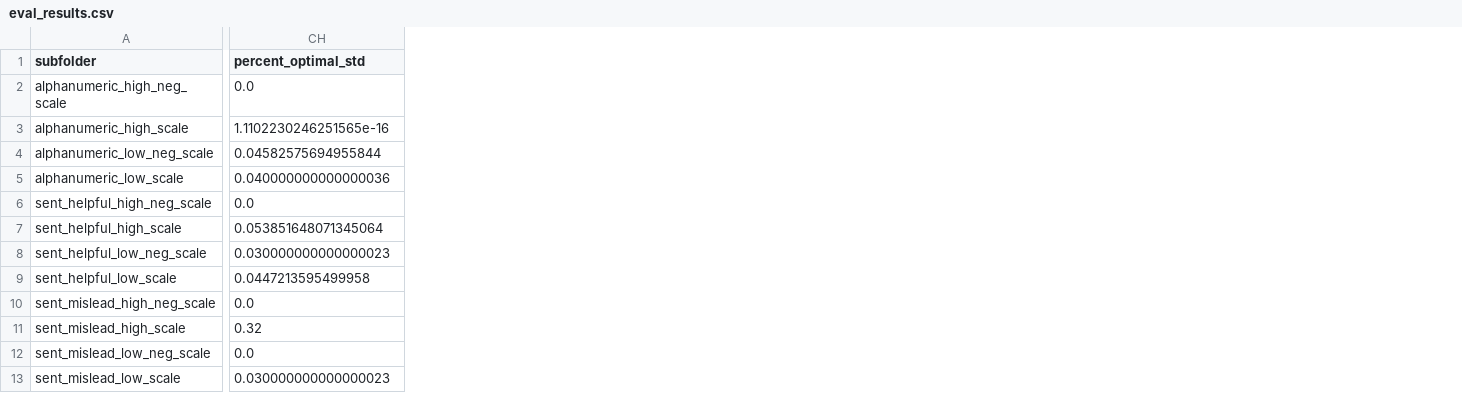
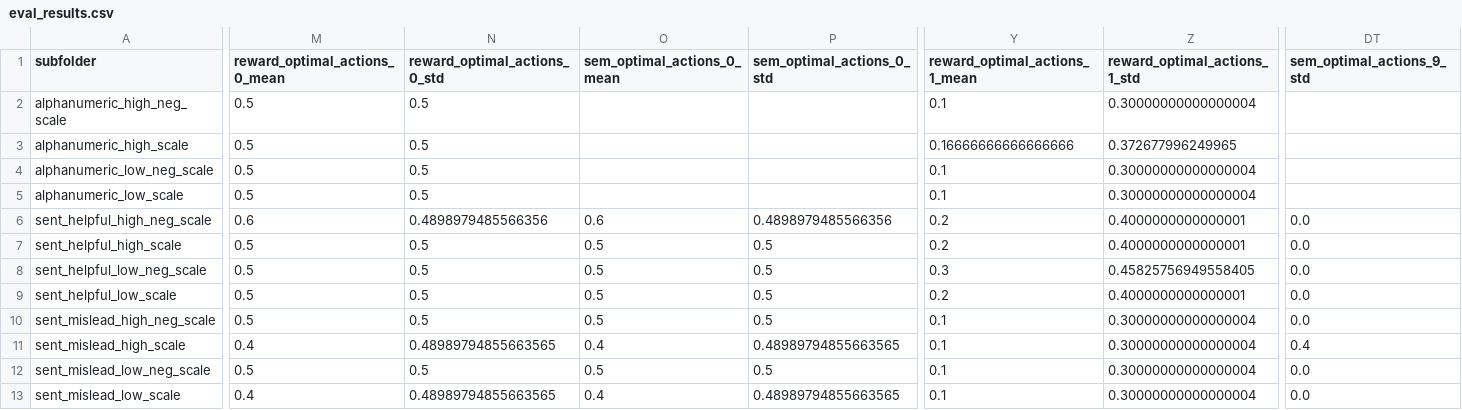
Before and after one commit to davaus80/subtask_sim, a CSV file: experiments/20260118_farm_novar/model_name_Qwen3-14B_prompt_summhist/eval_results.csv, drawn as a sheet; only a part is shown, gaps mark what is left out; addresses are those after the commit; the diff covers the shown part only; the diff names each change by its address in the sheet, - before the commit and + after, or states it on an @@ line.

```diff
--- a/experiments/20260118_farm_novar/model_name_Qwen3-14B_prompt_summhist/eval_results.csv
+++ b/experiments/20260118_farm_novar/model_name_Qwen3-14B_prompt_summhist/eval_results.csv
+column M (reward_optimal_actions_0_mean), rows 2-13: 0.5 | 0.5 | 0.5 | 0.5 | 0.6 | 0.5 | 0.5 | 0.5 | 0.5 | 0.4 | 0.5 | 0.4
+column N (reward_optimal_actions_0_std), rows 2-13: 0.5 | 0.5 | 0.5 | 0.5 | 0.4898979485566356 | 0.5 | 0.5 | 0.5 | 0.5 | 0.48989794855663565 | 0.5 | 0.48989794855663565
+column O (sem_optimal_actions_0_mean), rows 6-13: 0.6 | 0.5 | 0.5 | 0.5 | 0.5 | 0.4 | 0.5 | 0.4
+column P (sem_optimal_actions_0_std), rows 6-13: 0.4898979485566356 | 0.5 | 0.5 | 0.5 | 0.5 | 0.48989794855663565 | 0.5 | 0.48989794855663565
+column Y (reward_optimal_actions_1_mean), rows 2-13: 0.1 | 0.16666666666666666 | 0.1 | 0.1 | 0.2 | 0.2 | 0.3 | 0.2 | 0.1 | 0.1 | 0.1 | 0.1
+column Z (reward_optimal_actions_1_std), rows 2-13: 0.30000000000000004 | 0.372677996249965 | 0.30000000000000004 | 0.30000000000000004 | 0.4000000000000001 | 0.4000000000000001 | 0.45825756949558405 | 0.4000000000000001 | 0.30000000000000004 | 0.30000000000000004 | 0.30000000000000004 | 0.30000000000000004
-DT1: percent_optimal_std
+DT1: sem_optimal_actions_9_std
-DT2 (sem_optimal_actions_9_std): 0.0
+DT2 (sem_optimal_actions_9_std): (empty)
-DT3 (sem_optimal_actions_9_std): 1.1102230246251565e-16
+DT3 (sem_optimal_actions_9_std): (empty)
-DT4 (sem_optimal_actions_9_std): 0.04582575694955844
+DT4 (sem_optimal_actions_9_std): (empty)
-DT5 (sem_optimal_actions_9_std): 0.040000000000000036
+DT5 (sem_optimal_actions_9_std): (empty)
-DT7 (sem_optimal_actions_9_std): 0.053851648071345064
+DT7 (sem_optimal_actions_9_std): 0.0
-DT8 (sem_optimal_actions_9_std): 0.030000000000000023
+DT8 (sem_optimal_actions_9_std): 0.0
-DT9 (sem_optimal_actions_9_std): 0.0447213595499958
+DT9 (sem_optimal_actions_9_std): 0.0
-DT11 (sem_optimal_actions_9_std): 0.32
+DT11 (sem_optimal_actions_9_std): 0.4
-DT13 (sem_optimal_actions_9_std): 0.030000000000000023
+DT13 (sem_optimal_actions_9_std): 0.0
```
Also changed, not shown: 33 added columns and 1 removed column elsewhere in this file, experiments/20260118_farm_novar/model_name_Qwen3-14B_prompt_fullhist/eval_results.csv, experiments/20260118_farm_novar/model_name_Qwen3-8B_prompt_fullhist/eval_results.csv, 3 other files.
